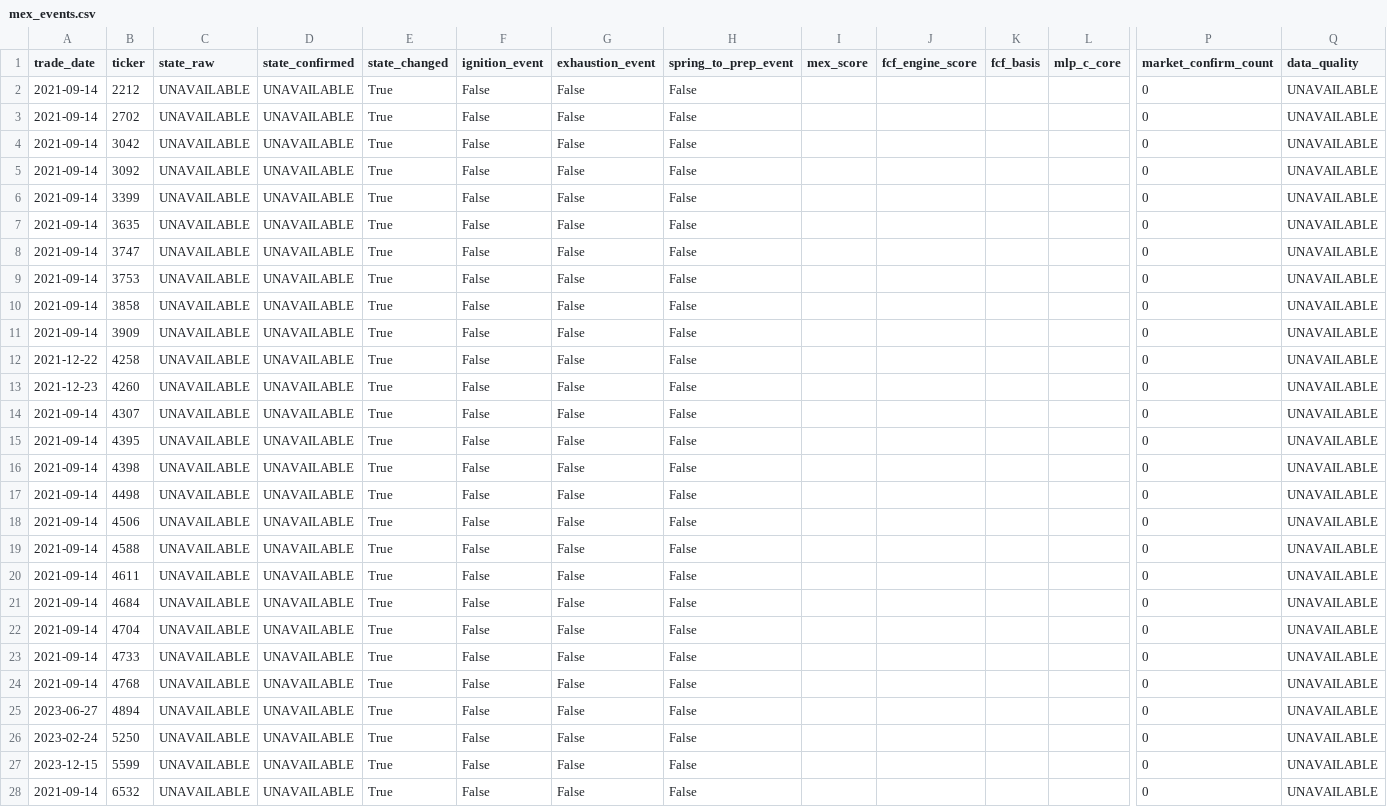
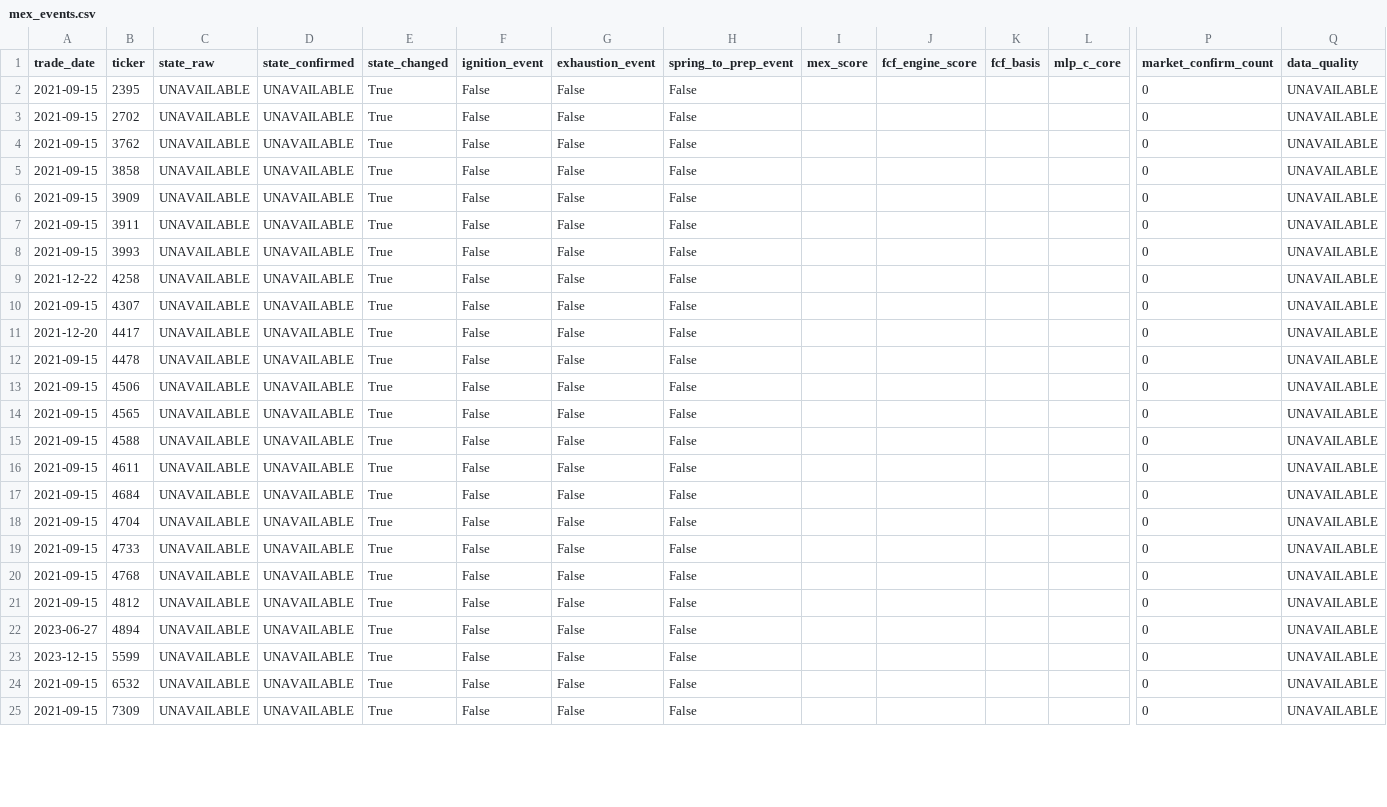
Before and after one commit to takasan-stock/stock-analyzer, a CSV file: data/multiple_expansion/mex_events.csv, drawn as a sheet; only a part is shown, gaps mark what is left out; removed rows and columns are numbered as before the commit, all else as after; rows hold the shown columns only; the diff covers the shown part only; the diff names each change by its address in the sheet, - before the commit and + after, or states it on an @@ line.

```diff
--- a/data/multiple_expansion/mex_events.csv
+++ b/data/multiple_expansion/mex_events.csv
-A2:A4 (trade_date): 2021-09-14
+A2:A4 (trade_date): 2021-09-15
-B2 (ticker): 2212
+B2 (ticker): 2395
-B4 (ticker): 3042
+B4 (ticker): 3762
-row 5: 2021-09-14 | 3092 | UNAVAILABLE | UNAVAILABLE | True | False | False | False |  |  |  |  | 0 | UNAVAILABLE
-row 6: 2021-09-14 | 3399 | UNAVAILABLE | UNAVAILABLE | True | False | False | False |  |  |  |  | 0 | UNAVAILABLE
-row 7: 2021-09-14 | 3635 | UNAVAILABLE | UNAVAILABLE | True | False | False | False |  |  |  |  | 0 | UNAVAILABLE
-row 8: 2021-09-14 | 3747 | UNAVAILABLE | UNAVAILABLE | True | False | False | False |  |  |  |  | 0 | UNAVAILABLE
-row 9: 2021-09-14 | 3753 | UNAVAILABLE | UNAVAILABLE | True | False | False | False |  |  |  |  | 0 | UNAVAILABLE
-A5:A6 (trade_date): 2021-09-14
+A5:A6 (trade_date): 2021-09-15
+row 7: 2021-09-15 | 3911 | UNAVAILABLE | UNAVAILABLE | True | False | False | False |  |  |  |  | 0 | UNAVAILABLE
+row 8: 2021-09-15 | 3993 | UNAVAILABLE | UNAVAILABLE | True | False | False | False |  |  |  |  | 0 | UNAVAILABLE
-row 13: 2021-12-23 | 4260 | UNAVAILABLE | UNAVAILABLE | True | False | False | False |  |  |  |  | 0 | UNAVAILABLE
-A10 (trade_date): 2021-09-14
+A10 (trade_date): 2021-09-15
-A11 (trade_date): 2021-09-14
+A11 (trade_date): 2021-12-20
-B11 (ticker): 4395
+B11 (ticker): 4417
-A12 (trade_date): 2021-09-14
+A12 (trade_date): 2021-09-15
-B12 (ticker): 4398
+B12 (ticker): 4478
-row 17: 2021-09-14 | 4498 | UNAVAILABLE | UNAVAILABLE | True | False | False | False |  |  |  |  | 0 | UNAVAILABLE
-A13 (trade_date): 2021-09-14
+A13 (trade_date): 2021-09-15
+row 14: 2021-09-15 | 4565 | UNAVAILABLE | UNAVAILABLE | True | False | False | False |  |  |  |  | 0 | UNAVAILABLE
-A15:A20 (trade_date): 2021-09-14
+A15:A20 (trade_date): 2021-09-15
+row 21: 2021-09-15 | 4812 | UNAVAILABLE | UNAVAILABLE | True | False | False | False |  |  |  |  | 0 | UNAVAILABLE
-row 26: 2023-02-24 | 5250 | UNAVAILABLE | UNAVAILABLE | True | False | False | False |  |  |  |  | 0 | UNAVAILABLE
-A24 (trade_date): 2021-09-14
+A24 (trade_date): 2021-09-15
+row 25: 2021-09-15 | 7309 | UNAVAILABLE | UNAVAILABLE | True | False | False | False |  |  |  |  | 0 | UNAVAILABLE
```
Also changed, not shown: 3 added rows and 13 edited cells elsewhere in this file, data/multiple_expansion/me_screener_stale_preview.csv, data/multiple_expansion/mex_build_diagnostics.csv, 7 other files.
